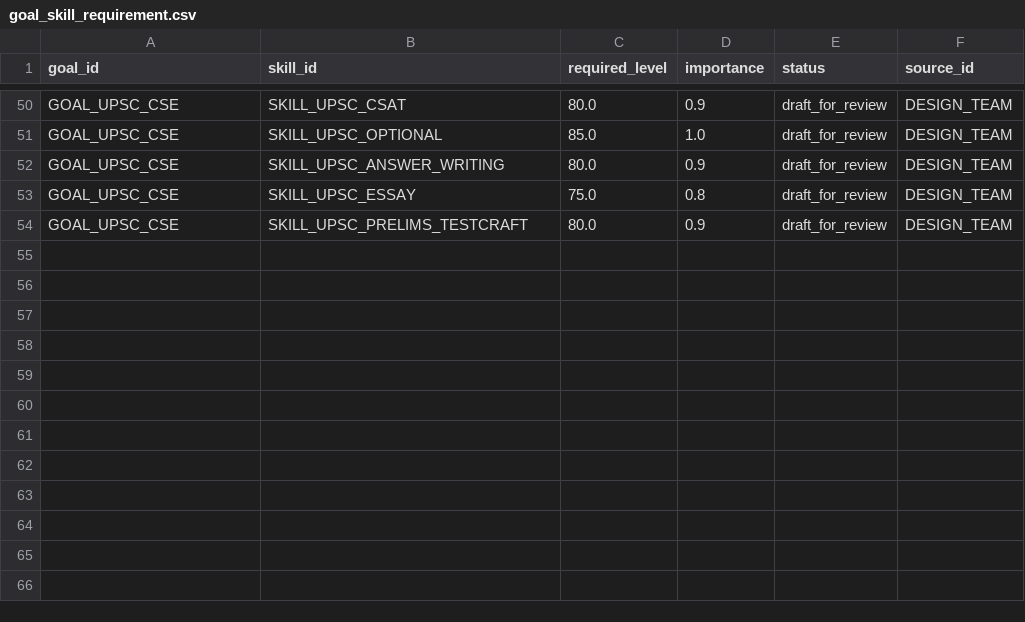
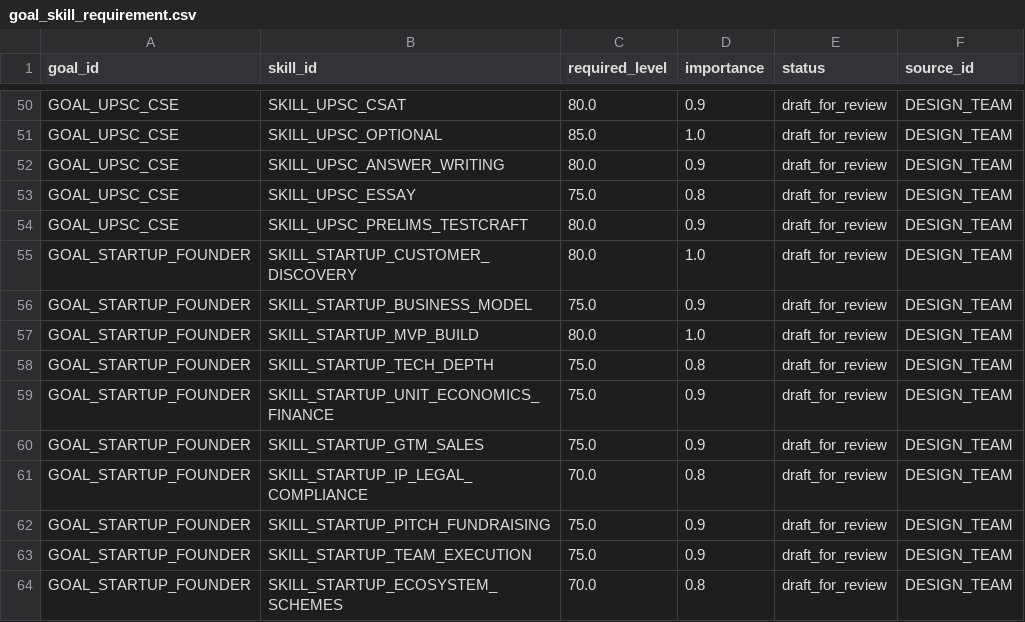
Before and after one commit to SusheelSagar4/EBuddy, a CSV file: data/seed/kb/goal_skill_requirement.csv, drawn as a sheet; only a part is shown, gaps mark what is left out.

```diff
--- a/data/seed/kb/goal_skill_requirement.csv
+++ b/data/seed/kb/goal_skill_requirement.csv
@@ -54 +54,11 @@ GOAL_UPSC_CSE,SKILL_UPSC_ESSAY,75.0,0.8,draft_for_review,DESIGN_TEAM
 GOAL_UPSC_CSE,SKILL_UPSC_PRELIMS_TESTCRAFT,80.0,0.9,draft_for_review,DESIGN_TEAM
+GOAL_STARTUP_FOUNDER,SKILL_STARTUP_CUSTOMER_DISCOVERY,80.0,1.0,draft_for_review,DESIGN_TEAM
+GOAL_STARTUP_FOUNDER,SKILL_STARTUP_BUSINESS_MODEL,75.0,0.9,draft_for_review,DESIGN_TEAM
+GOAL_STARTUP_FOUNDER,SKILL_STARTUP_MVP_BUILD,80.0,1.0,draft_for_review,DESIGN_TEAM
+GOAL_STARTUP_FOUNDER,SKILL_STARTUP_TECH_DEPTH,75.0,0.8,draft_for_review,DESIGN_TEAM
+GOAL_STARTUP_FOUNDER,SKILL_STARTUP_UNIT_ECONOMICS_FINANCE,75.0,0.9,draft_for_review,DESIGN_TEAM
+GOAL_STARTUP_FOUNDER,SKILL_STARTUP_GTM_SALES,75.0,0.9,draft_for_review,DESIGN_TEAM
+GOAL_STARTUP_FOUNDER,SKILL_STARTUP_IP_LEGAL_COMPLIANCE,70.0,0.8,draft_for_review,DESIGN_TEAM
+GOAL_STARTUP_FOUNDER,SKILL_STARTUP_PITCH_FUNDRAISING,75.0,0.9,draft_for_review,DESIGN_TEAM
+GOAL_STARTUP_FOUNDER,SKILL_STARTUP_TEAM_EXECUTION,75.0,0.9,draft_for_review,DESIGN_TEAM
+GOAL_STARTUP_FOUNDER,SKILL_STARTUP_ECOSYSTEM_SCHEMES,70.0,0.8,draft_for_review,DESIGN_TEAM
```
Also changed, not shown: data/seed/kb/goal.csv, data/seed/kb/resource.csv, 13 other files.
